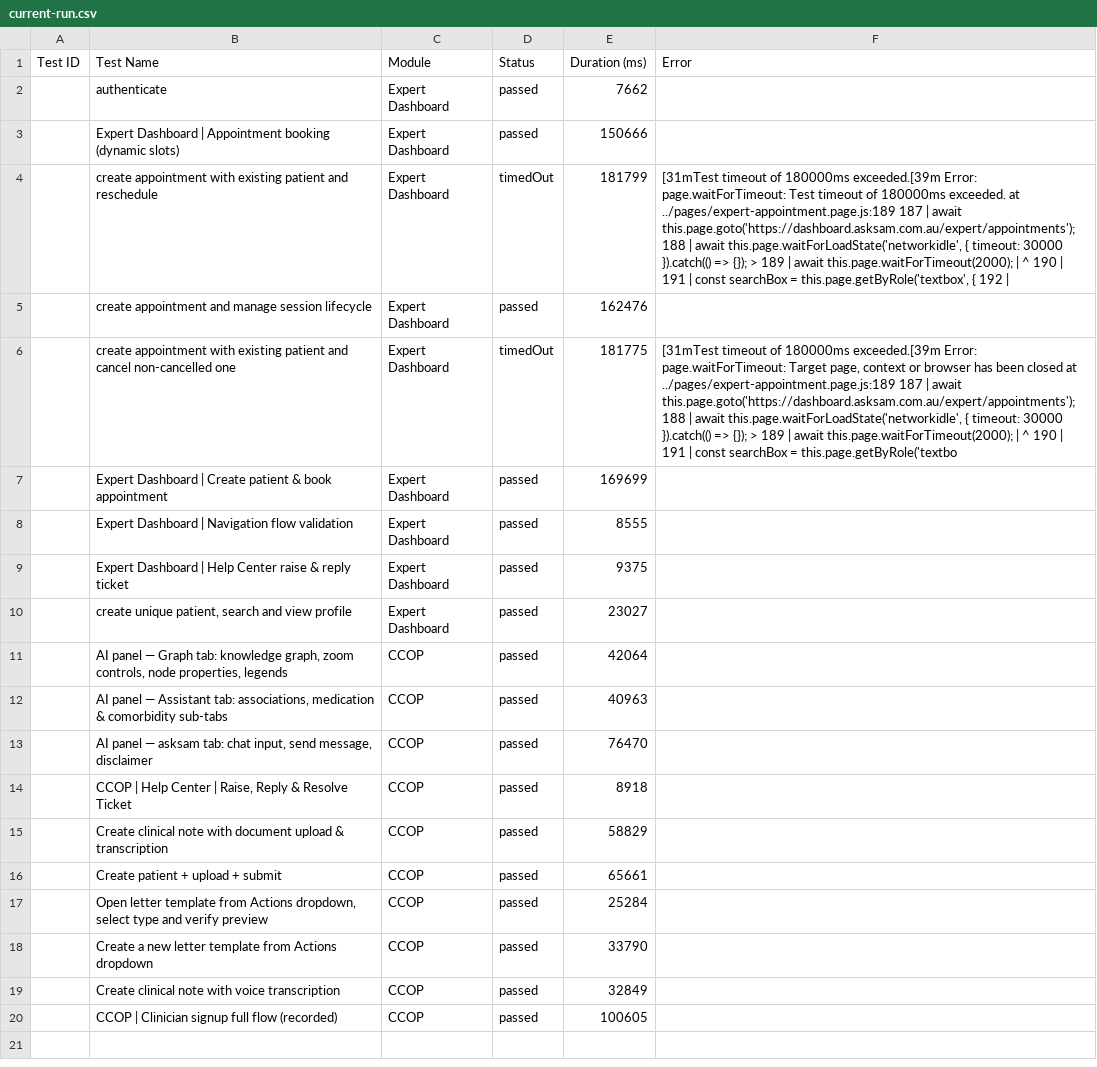
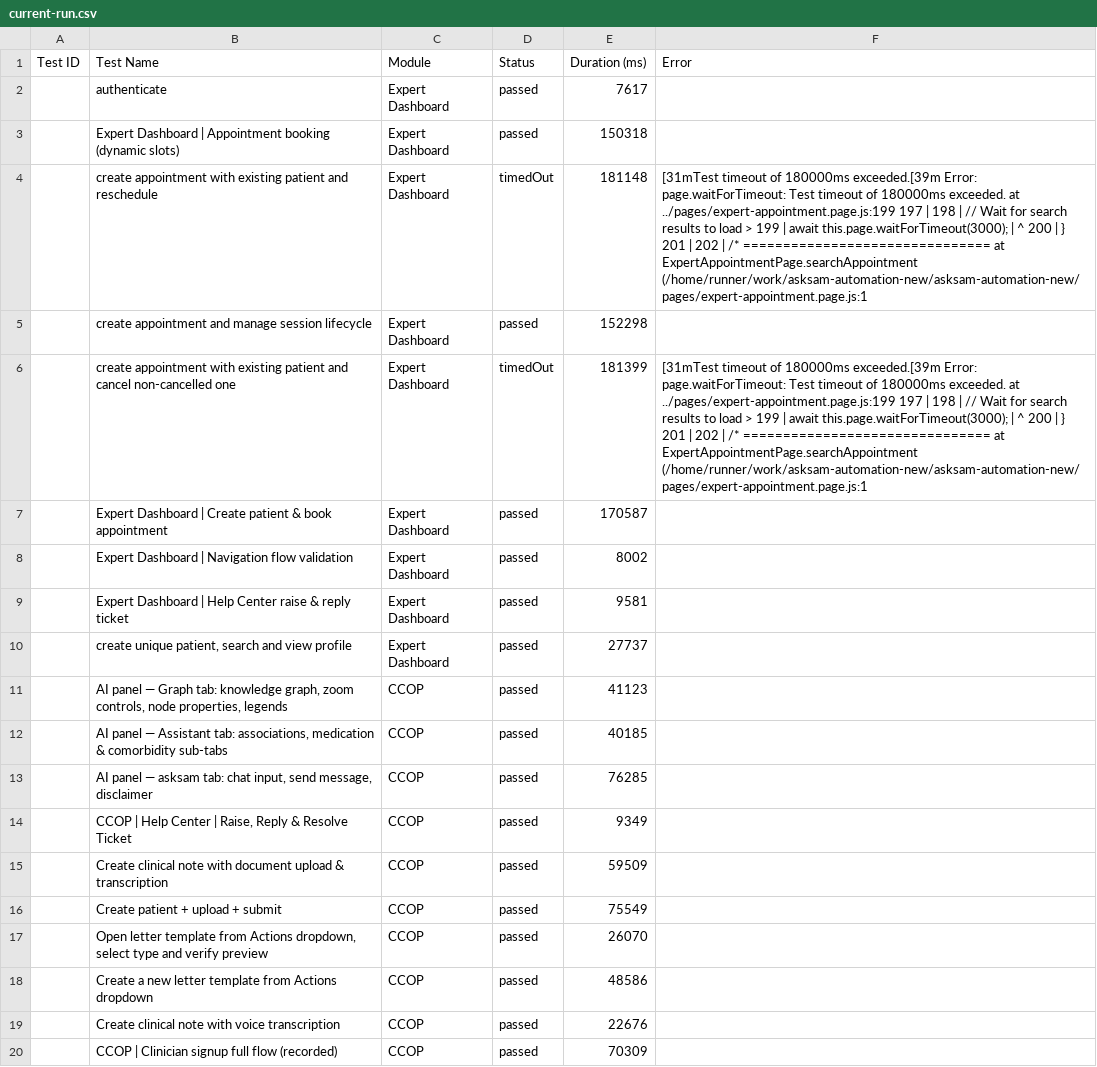
Before and after one commit to saira-uwc/asksam-automation-new, a CSV file: docs/exports/current-run.csv, drawn as a sheet; the diff names each change by its address in the sheet, - before the commit and + after, or states it on an @@ line.

```diff
--- a/docs/exports/current-run.csv
+++ b/docs/exports/current-run.csv
-E2 (Duration (ms)): 7662
+E2 (Duration (ms)): 7617
-E3 (Duration (ms)): 150666
+E3 (Duration (ms)): 150318
-E4 (Duration (ms)): 181799
+E4 (Duration (ms)): 181148
-F4 (Error): …exceeded. at ../pages/expert-appointment.page.js:189 187 | await this.page.goto('https://dashboard.asksam.com.au/expert/appointments'); 188 | await this.page.waitForLoadState('networkidle', { timeout: 30000 }).catch(() => {}); > 189 | await this.page.waitForTimeout(2000); | ^ 190 | 191 | const searchBox = this.page.getByRole('textbox', { 192 |
+F4 (Error): …exceeded. at ../pages/expert-appointment.page.js:199 197 | 198 | // Wait for search results to load > 199 | await this.page.waitForTimeout(3000); | ^ 200 | } 201 | 202 | /* =============================== at ExpertAppointmentPage.searchAppointment (/home/runner/work/asksam-automation-new/asksam-automation-new/pages/expert-appointment.page.js:1
-E5 (Duration (ms)): 162476
+E5 (Duration (ms)): 152298
-E6 (Duration (ms)): 181775
+E6 (Duration (ms)): 181399
-F6 (Error): …Error: page.waitForTimeout: Target page, context or browser has been closed at ../pages/expert-appointment.page.js:189 187 | await this.page.goto('https://dashboard.asksam.com.au/expert/appointments'); 188 | await this.page.waitForLoadState('networkidle', { timeout: 30000 }).catch(() => {}); > 189 | await this.page.waitForTimeout(2000); | ^ 190 | 191 | const searchBox = this.page.getByRole('textbo
+F6 (Error): …Error: page.waitForTimeout: Test timeout of 180000ms exceeded. at ../pages/expert-appointment.page.js:199 197 | 198 | // Wait for search results to load > 199 | await this.page.waitForTimeout(3000); | ^ 200 | } 201 | 202 | /* =============================== at ExpertAppointmentPage.searchAppointment (/home/runner/work/asksam-automation-new/asksam-automation-new/pages/expert-appointment.page.js:1
-E7 (Duration (ms)): 169699
+E7 (Duration (ms)): 170587
-E8 (Duration (ms)): 8555
+E8 (Duration (ms)): 8002
-E9 (Duration (ms)): 9375
+E9 (Duration (ms)): 9581
-E10 (Duration (ms)): 23027
+E10 (Duration (ms)): 27737
-E11 (Duration (ms)): 42064
+E11 (Duration (ms)): 41123
-E12 (Duration (ms)): 40963
+E12 (Duration (ms)): 40185
-E13 (Duration (ms)): 76470
+E13 (Duration (ms)): 76285
-E14 (Duration (ms)): 8918
+E14 (Duration (ms)): 9349
-E15 (Duration (ms)): 58829
+E15 (Duration (ms)): 59509
-E16 (Duration (ms)): 65661
+E16 (Duration (ms)): 75549
-E17 (Duration (ms)): 25284
+E17 (Duration (ms)): 26070
-E18 (Duration (ms)): 33790
+E18 (Duration (ms)): 48586
-E19 (Duration (ms)): 32849
+E19 (Duration (ms)): 22676
-E20 (Duration (ms)): 100605
+E20 (Duration (ms)): 70309
```
Also changed, not shown: docs/exports/all-runs-summary.csv, 11 other files.
